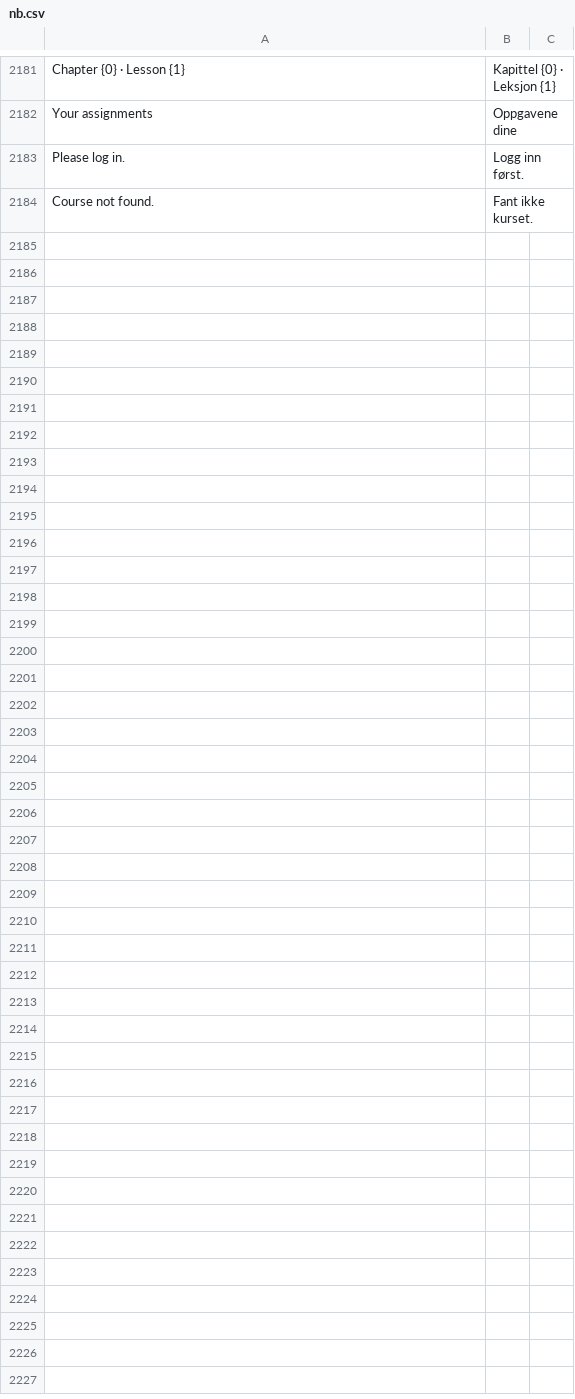
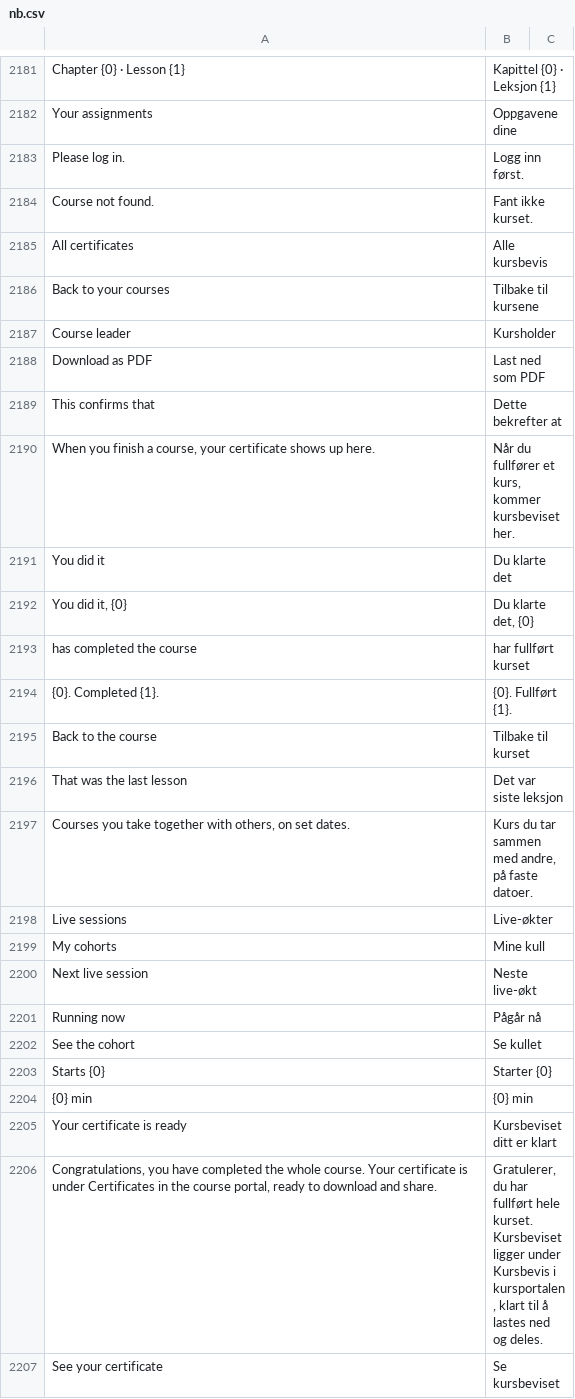
Before and after one commit to estrob-robert/qernel-learn, a CSV file: lms/translations/nb.csv, drawn as a sheet; only a part is shown, gaps mark what is left out; the diff names each change by its address in the sheet, - before the commit and + after, or states it on an @@ line.

```diff
--- a/lms/translations/nb.csv
+++ b/lms/translations/nb.csv
+row 2185: All certificates | Alle kursbevis
+row 2186: Back to your courses | Tilbake til kursene
+row 2187: Course leader | Kursholder
+row 2188: Download as PDF | Last ned som PDF
+row 2189: This confirms that | Dette bekrefter at
+row 2190: When you finish a course, your certificate shows up here. | Når du fullfører et kurs, kommer kursbeviset her.
+row 2191: You did it | Du klarte det
+row 2192: You did it, {0} | Du klarte det, {0}
+row 2193: has completed the course | har fullført kurset
+row 2194: {0}. Completed {1}. | {0}. Fullført {1}.
+row 2195: Back to the course | Tilbake til kurset
+row 2196: That was the last lesson | Det var siste leksjon
+row 2197: Courses you take together with others, on set dates. | Kurs du tar sammen med andre, på faste datoer.
+row 2198: Live sessions | Live-økter
+row 2199: My cohorts | Mine kull
+row 2200: Next live session | Neste live-økt
+row 2201: Running now | Pågår nå
+row 2202: See the cohort | Se kullet
+row 2203: Starts {0} | Starter {0}
+row 2204: {0} min | {0} min
+row 2205: Your certificate is ready | Kursbeviset ditt er klart
+row 2206: Congratulations, you have completed the whole course. Your certificate is under Certificates in the course portal, ready to download and share. | Gratulerer, du har fullført hele kurset. Kursbeviset ligger under Kursbevis i kursportalen, klart til å lastes ned og deles.
+row 2207: See your certificate | Se kursbeviset
```
Also changed, not shown: 25 other files.
